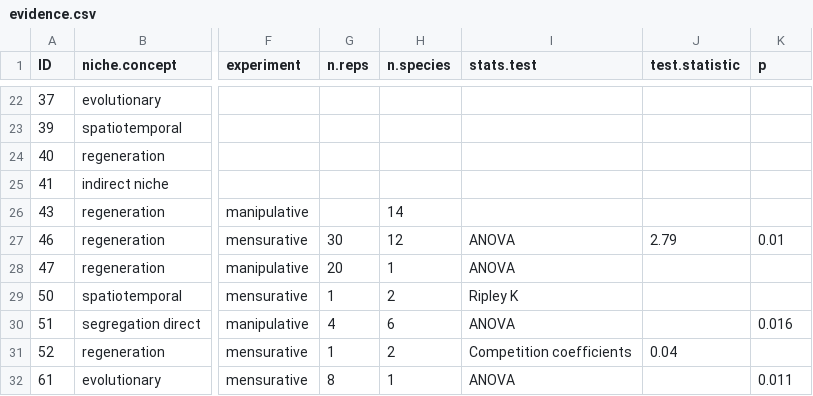
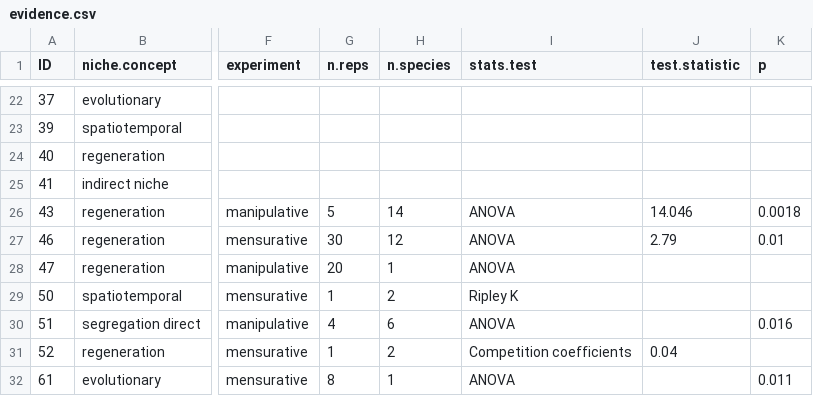
Before and after one commit to diegosotomayor/desert.niche.facilitation, a CSV file: data/evidence.csv, drawn as a sheet; only a part is shown, gaps mark what is left out; the diff names each change by its address in the sheet, - before the commit and + after, or states it on an @@ line.

```diff
--- a/data/evidence.csv
+++ b/data/evidence.csv
-G26 (n.reps): (empty)
+G26 (n.reps): 5
-I26 (stats.test): (empty)
+I26 (stats.test): ANOVA
-J26 (test.statistic): (empty)
+J26 (test.statistic): 14.046
-K26 (p): (empty)
+K26 (p): 0.0018
```
Also changed, not shown: 3 other files.
